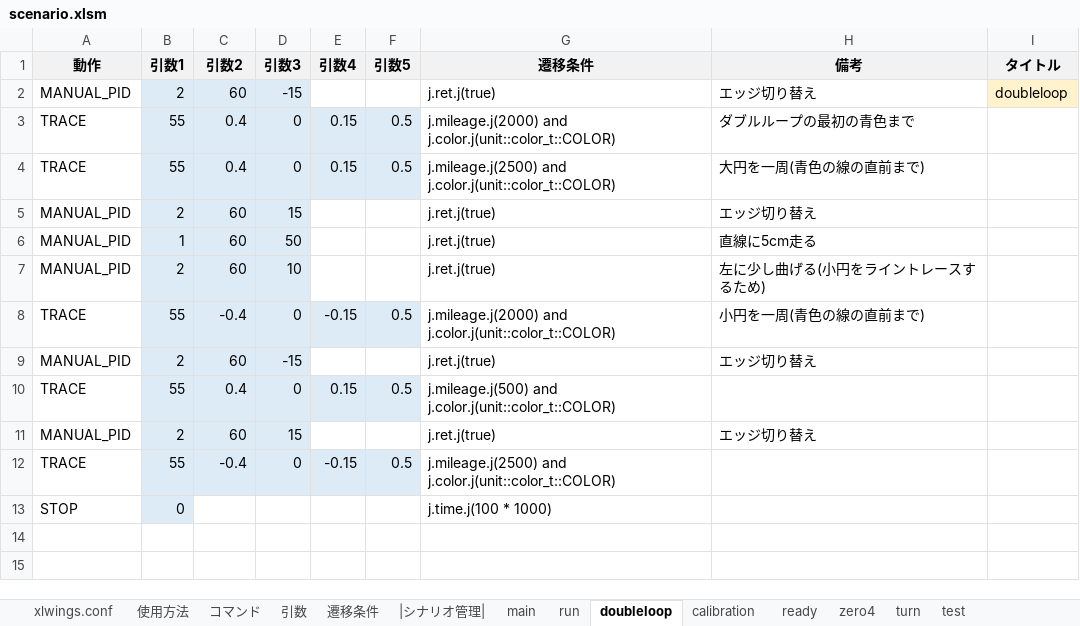
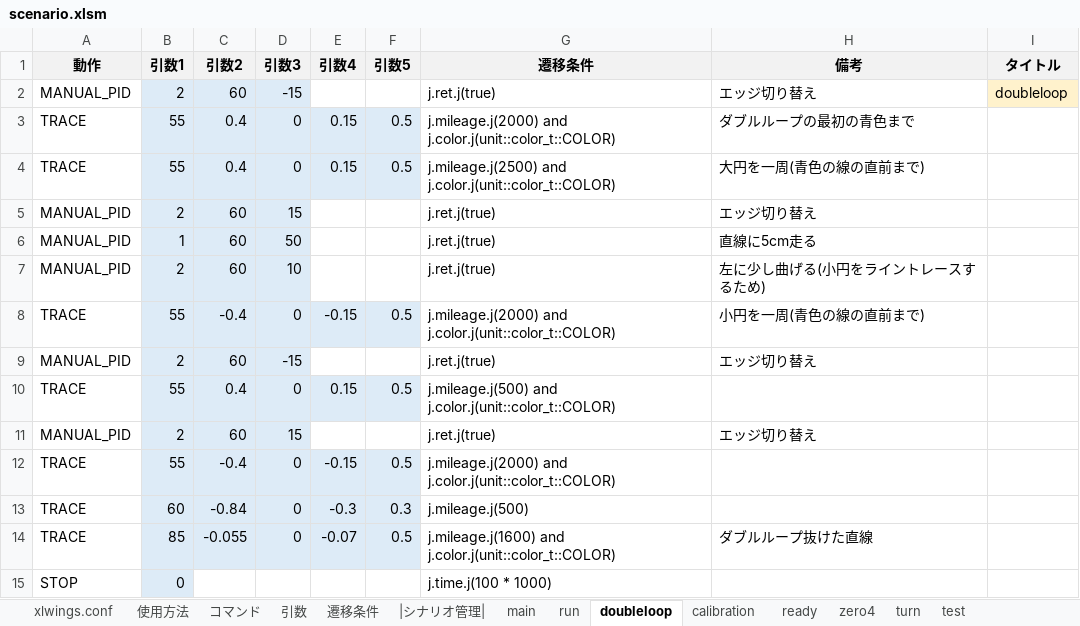
Before and after one commit to Black2856/etrobo2023, an Excel workbook: util/scenario/scenario.xlsm, sheet doubleloop, drawn as a sheet; values as stored, in another font and other column widths than the file's, no borders; charts and pictures not drawn; the diff names each change by its address in the sheet, - before the commit and + after, or states it on an @@ line.

```diff
--- a/util/scenario/scenario.xlsm (sheet doubleloop)
+++ b/util/scenario/scenario.xlsm (sheet doubleloop)
-G12 (遷移条件): j.mileage.j(2500) and j.color.j(unit::color_t::COLOR)
+G12 (遷移条件): j.mileage.j(2000) and j.color.j(unit::color_t::COLOR)
+row 13: TRACE | 60 | -0.84 | 0 | -0.3 | 0.3 | j.mileage.j(500)
+row 14: TRACE | 85 | -0.055 | 0 | -0.07 | 0.5 | j.mileage.j(1600) and j.color.j(unit::color_t::COLOR) | ダブルループ抜けた直線
```
Also changed, not shown: 2 other files.
